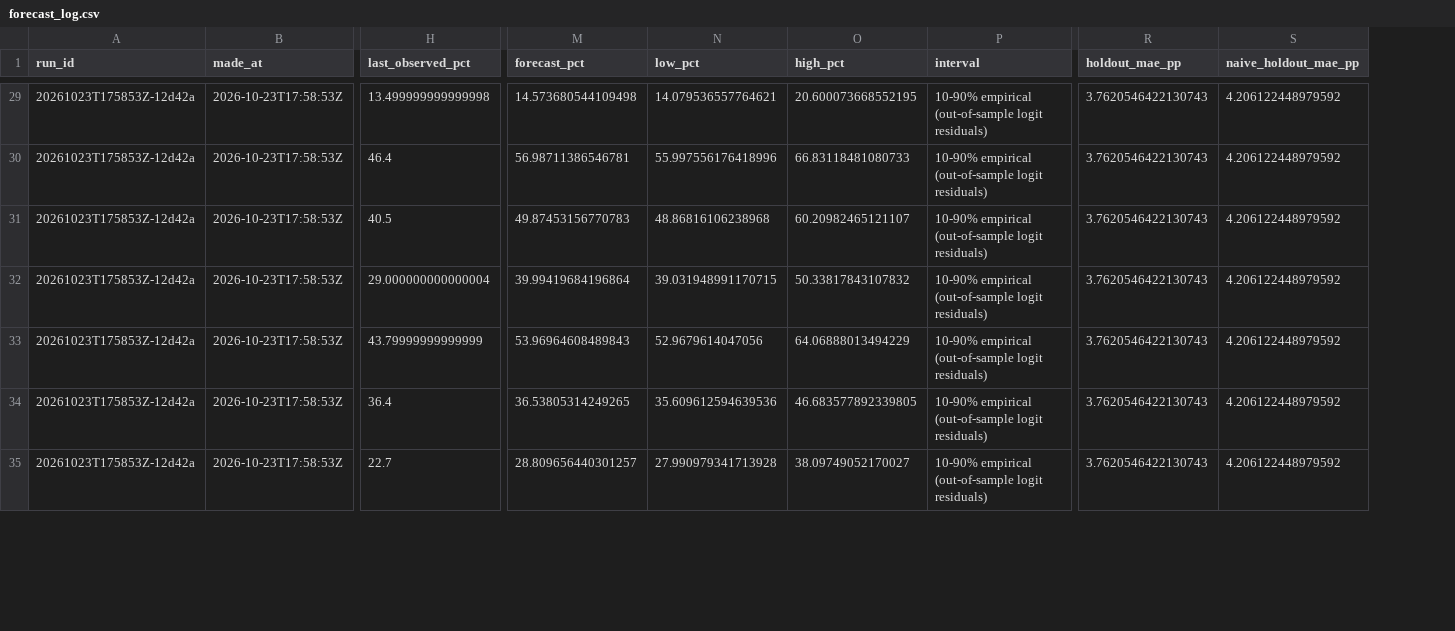
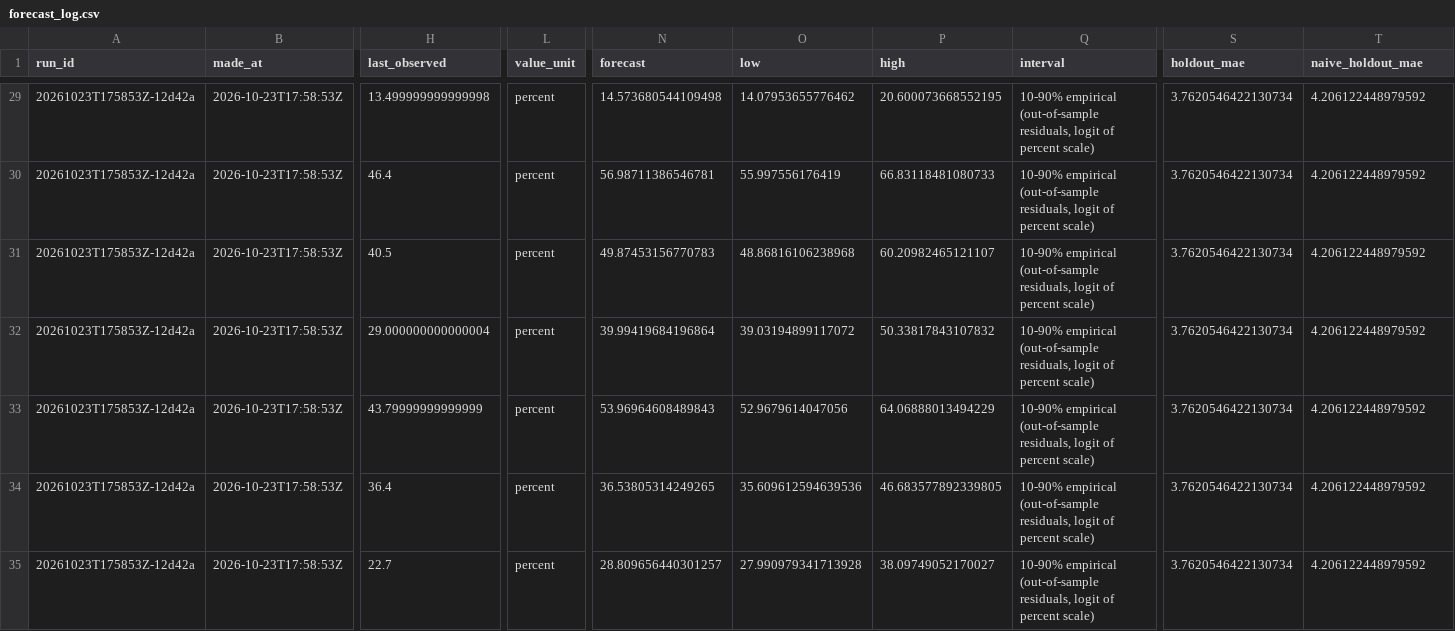
Before and after one commit to jimmerino2/sdc_hackathon_2026, a CSV file: src/backend/forecasting/output/btos_ai_use_rate/forecast_log.csv, drawn as a sheet; only a part is shown, gaps mark what is left out; addresses are those after the commit; the diff covers the shown part only; the diff names each change by its address in the sheet, - before the commit and + after, or states it on an @@ line.

```diff
--- a/src/backend/forecasting/output/btos_ai_use_rate/forecast_log.csv
+++ b/src/backend/forecasting/output/btos_ai_use_rate/forecast_log.csv
+column L (value_unit), rows 29-35: all percent
-H1: last_observed_pct
+H1: last_observed
-N1: forecast_pct
+N1: forecast
-O1: low_pct
+O1: low
-P1: high_pct
+P1: high
-S1: holdout_mae_pp
+S1: holdout_mae
-T1: naive_holdout_mae_pp
+T1: naive_holdout_mae
-O29 (low): 14.079536557764621
+O29 (low): 14.07953655776462
-Q29:Q35 (interval): …empirical (out-of-sample logit residuals)
+Q29:Q35 (interval): …empirical (out-of-sample residuals, logit of percent scale)
-S29:S35 (holdout_mae): 3.7620546422130743
+S29:S35 (holdout_mae): 3.7620546422130734
-O30 (low): 55.997556176418996
+O30 (low): 55.997556176419
-O32 (low): 39.031948991170715
+O32 (low): 39.03194899117072
```
Also changed, not shown: 127 edited cells elsewhere in this file, src/backend/forecasting/output/ai_mention_share/forecast_log.csv, src/backend/forecasting/output/ai_mention_share/latest_forecast.csv, 30 other files.
